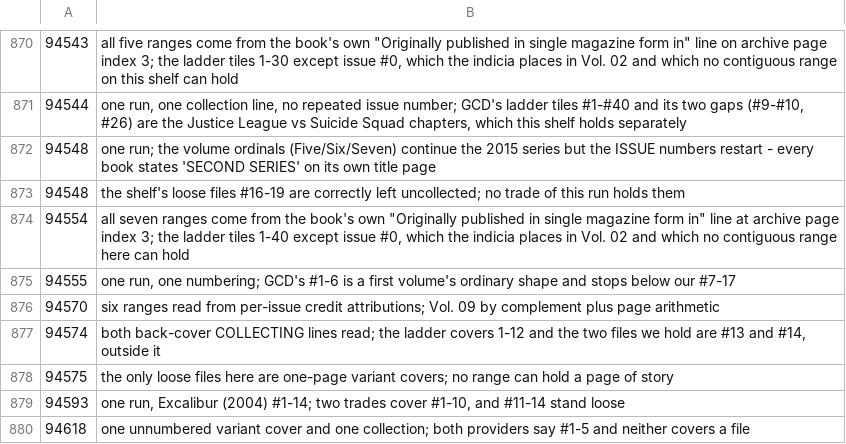
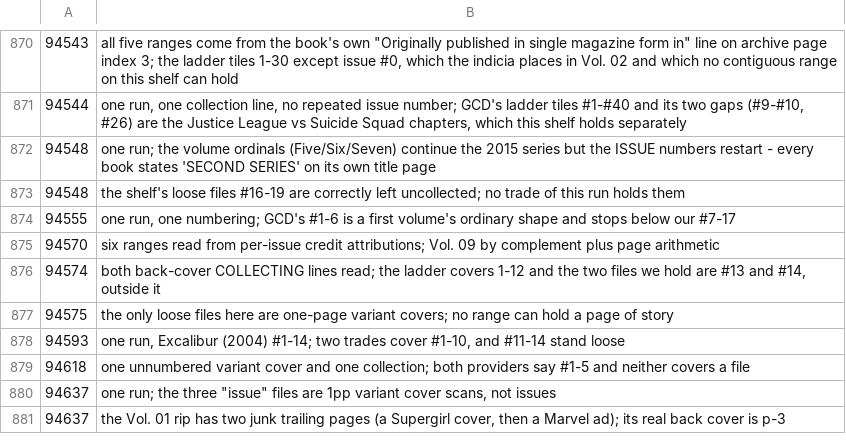
Before and after one commit to ecarpouzis/MovieTheater, a CSV file: docs/books/containment/tools/pass2_notes.csv, drawn as a sheet; only a part is shown, gaps mark what is left out; the shorter side is filled out with more unchanged rows.

```diff
--- a/docs/books/containment/tools/pass2_notes.csv
+++ b/docs/books/containment/tools/pass2_notes.csv
@@ -873,3 +873,2 @@
 94548,the shelf's loose files #16-19 are correctly left uncollected; no trade of this run holds them
-94554,"all seven ranges come from the book's own ""Originally published in single magazine form in"" line at archive page index 3; the ladder tiles 1-40 except issue #0, which the indicia places in Vol. 02 and which no contiguous range here can hold"
 94555,"one run, one numbering; GCD's #1-6 is a first volume's ordinary shape and stops below our #7-17"
```
Also changed, not shown: docs/books/containment/tools/pass2_flags.csv, 25 other files.
